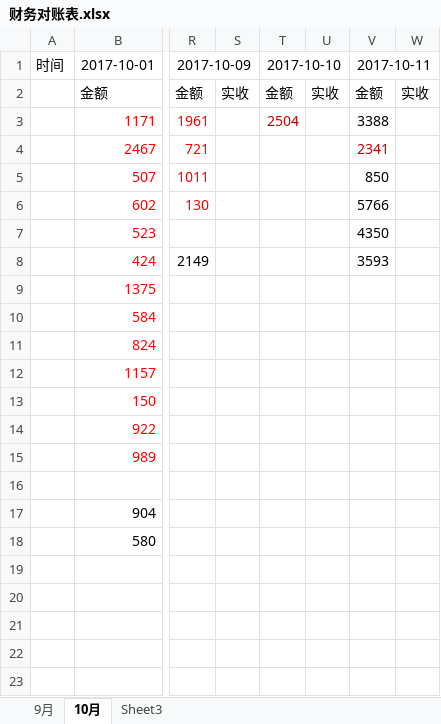
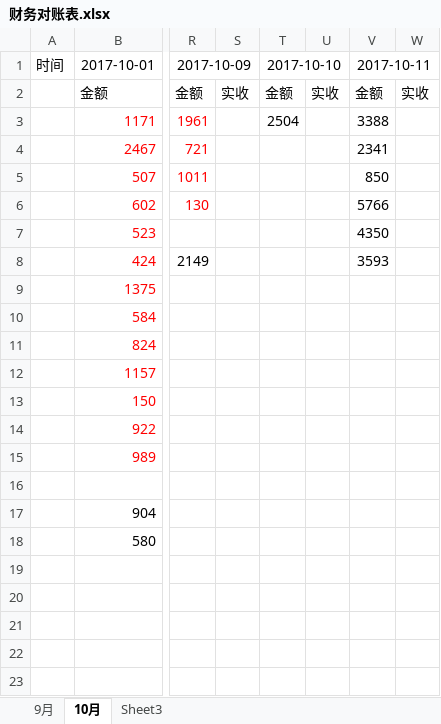
Before and after one commit to roadstoneydd/ydd, an Excel workbook: 财务/财务对账表.xlsx, sheet 10月, drawn as a sheet; only a part is shown, gaps mark what is left out; values as stored, in another font and other column widths than the file's, no borders; the diff names each change by its address in the sheet, - before the commit and + after, or states it on an @@ line.

Commit message:
15号更新

```diff
--- a/财务/财务对账表.xlsx (sheet 10月)
+++ b/财务/财务对账表.xlsx (sheet 10月)
-T3 text colour: #C00000
+T3 text colour: black
-V4 text colour: #C00000
+V4 text colour: black
```
